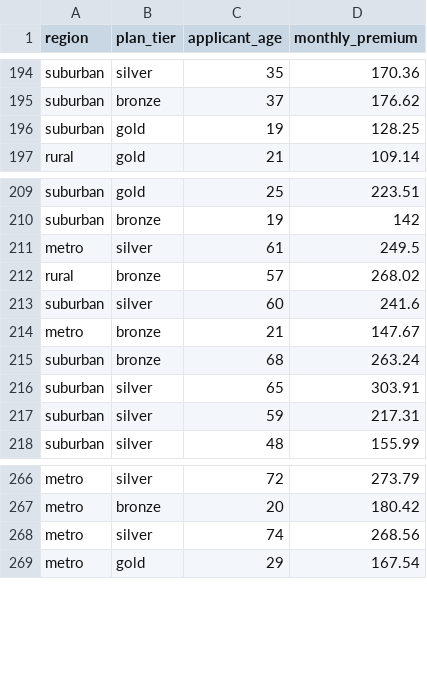
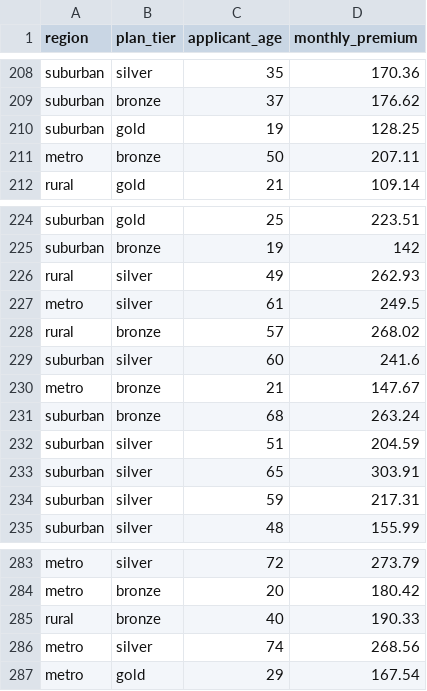
Before and after one commit to posit-dev/bluffbench2, a CSV file: inst/data/quotes.csv, drawn as a sheet; only a part is shown, gaps mark what is left out; the diff covers the shown part only.

```diff
--- a/inst/data/quotes.csv
+++ b/inst/data/quotes.csv
@@ -196,2 +210,3 @@
 "suburban","gold",19,128.25
+"metro","bronze",50,207.11
 "rural","gold",21,109.14
@@ -210,2 +225,3 @@
 "suburban","bronze",19,142
+"rural","silver",49,262.93
 "metro","silver",61,249.5
@@ -215,2 +231,3 @@
 "suburban","bronze",68,263.24
+"suburban","silver",51,204.59
 "suburban","silver",65,303.91
@@ -267,2 +284,3 @@
 "metro","bronze",20,180.42
+"rural","bronze",40,190.33
 "metro","silver",74,268.56
```
Also changed, not shown: 14 added rows elsewhere in this file, 7 other files.
